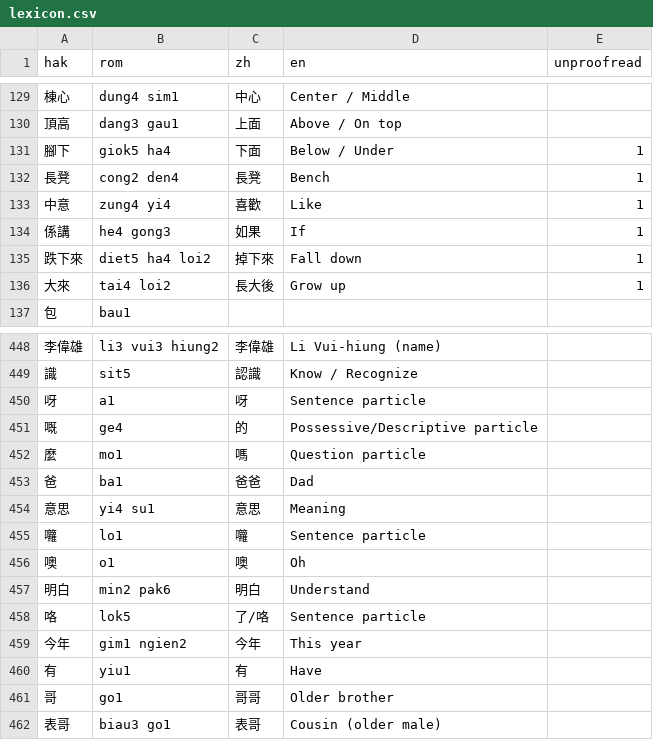
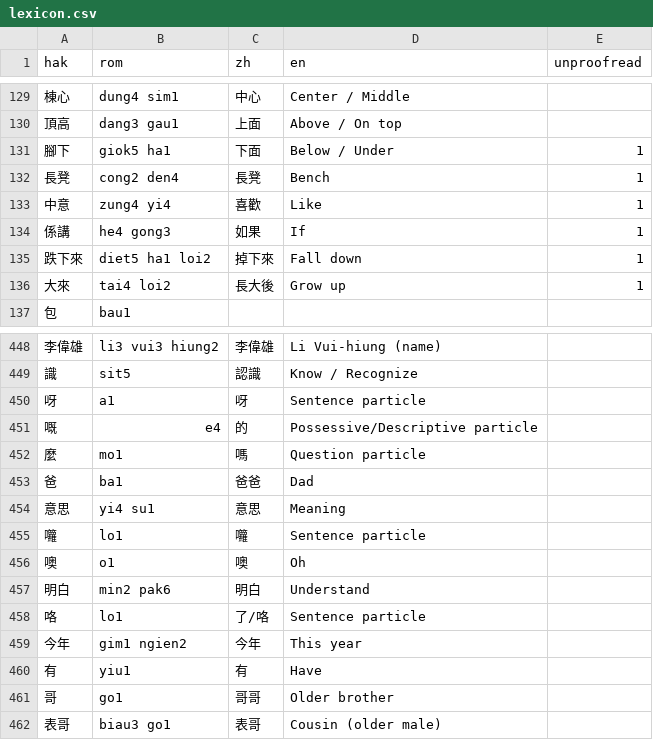
Before and after one commit to chaaklau/learnhakka, a CSV file: public/lexicon.csv, drawn as a sheet; only a part is shown, gaps mark what is left out; the diff covers the shown part only.

```diff
--- a/public/lexicon.csv
+++ b/public/lexicon.csv
@@ -130,3 +130,3 @@ hak,rom,zh,en,unproofread
 頂高,dang3 gau1,上面,Above / On top,
-腳下,giok5 ha4,下面,Below / Under,1
+腳下,giok5 ha1,下面,Below / Under,1
 長凳,cong2 den4,長凳,Bench,1
@@ -134,3 +134,3 @@ hak,rom,zh,en,unproofread
 係講,he4 gong3,如果,If,1
-跌下來,diet5 ha4 loi2,掉下來,Fall down,1
+跌下來,diet5 ha1 loi2,掉下來,Fall down,1
 大來,tai4 loi2,長大後,Grow up,1
@@ -450,3 +450,3 @@ hak,rom,zh,en,unproofread
 呀,a1,呀,Sentence particle,
-嘅,ge4,的,Possessive/Descriptive particle,
+嘅,e4,的,Possessive/Descriptive particle,
 麼,mo1,嗎,Question particle,
@@ -457,3 +457,3 @@ hak,rom,zh,en,unproofread
 明白,min2 pak6,明白,Understand,
-咯,lok5,了/咯,Sentence particle,
+咯,lo1,了/咯,Sentence particle,
 今年,gim1 ngien2,今年,This year,
```
Also changed, not shown: 17 added rows and 4 edited cells elsewhere in this file, 3 other files.
